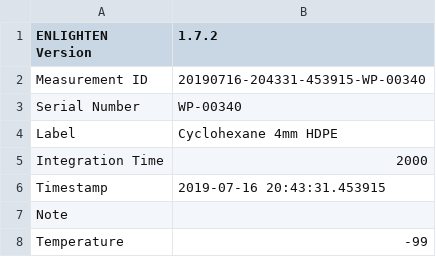
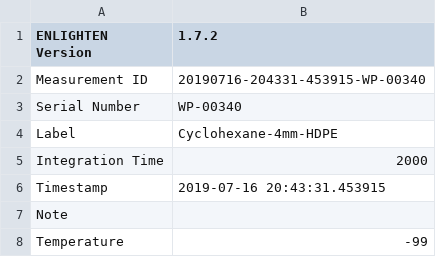
Before and after one commit to WasatchPhotonics/Enlighten-Simple-RamanID, a CSV file: data/WP-785/Cyclohexane4mmHDPE.csv, drawn as a sheet; only a part is shown.

```diff
--- a/data/WP-785/Cyclohexane4mmHDPE.csv
+++ b/data/WP-785/Cyclohexane4mmHDPE.csv
@@ -3,3 +3,3 @@ Measurement ID,20190716-204331-453915-WP-00340
 Serial Number,WP-00340
-Label,Cyclohexane 4mm HDPE
+Label,Cyclohexane-4mm-HDPE
 Integration Time,2000
```
Also changed, not shown: data/WP-785/Acetone2mmHDPE.csv, data/WP-785/Acetone4mmHDPE.csv, 10 other files.
